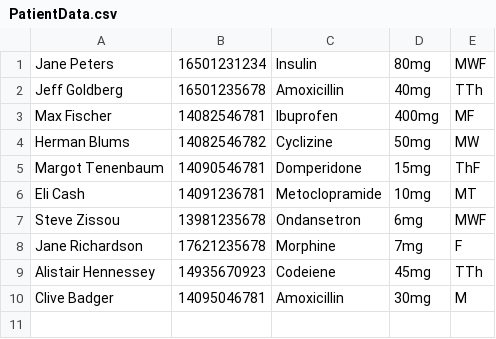
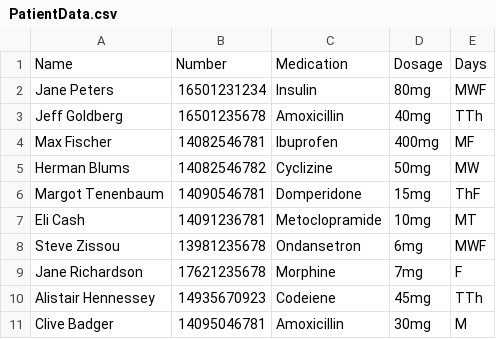
Before and after one commit to BhavyaT-135/SMS-Medicine-Reminder, a CSV file: PatientData.csv, drawn as a sheet; the diff names each change by its address in the sheet, - before the commit and + after, or states it on an @@ line.

```diff
--- a/PatientData.csv
+++ b/PatientData.csv
+row 1: Name | Number | Medication | Dosage | Days
```
Also changed, not shown: 1 other file.
